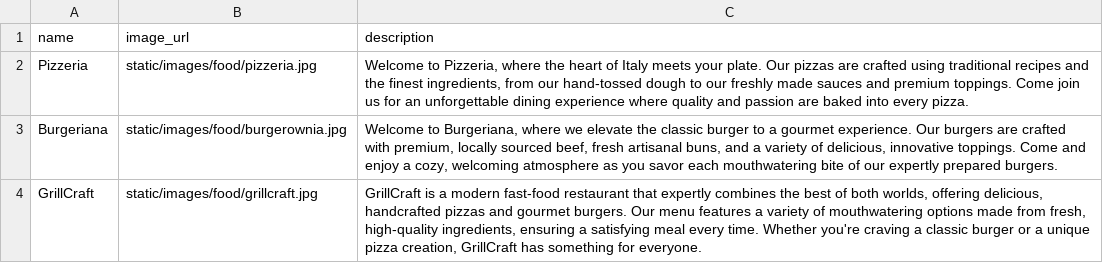
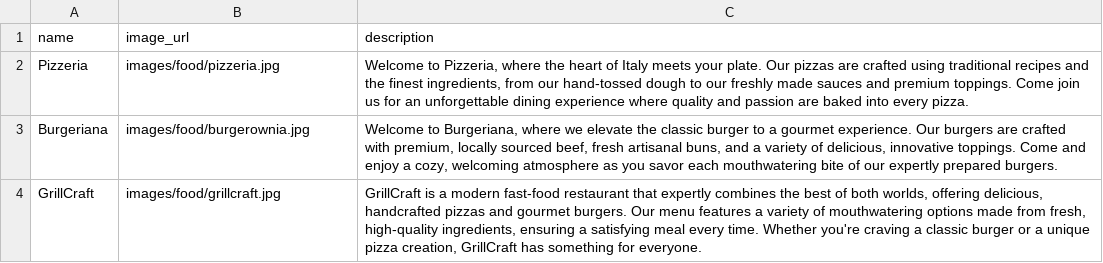
Before and after one commit to bartwild/Foodcourt-management, a CSV file: app/static/text_files/restaurant.csv, drawn as a sheet.

```diff
--- a/app/static/text_files/restaurant.csv
+++ b/app/static/text_files/restaurant.csv
@@ -1,4 +1,4 @@
 name,image_url,description
-Pizzeria,static/images/food/pizzeria.jpg,"Welcome to Pizzeria, where the heart of Italy meets your plate. Our pizzas are crafted using traditional recipes and the finest ingredients, from our hand-tossed dough to our freshly made sauces and premium toppings. Come join us for an unforgettable dining experience where quality and passion are baked into every pizza."
-Burgeriana,static/images/food/burgerownia.jpg,"Welcome to Burgeriana, where we elevate the classic burger to a gourmet experience. Our burgers are crafted with premium, locally sourced beef, fresh artisanal buns, and a variety of delicious, innovative toppings. Come and enjoy a cozy, welcoming atmosphere as you savor each mouthwatering bite of our expertly prepared burgers."
-GrillCraft,static/images/food/grillcraft.jpg,"GrillCraft is a modern fast-food restaurant that expertly combines the best of both worlds, offering delicious, handcrafted pizzas and gourmet burgers. Our menu features a variety of mouthwatering options made from fresh, high-quality ingredients, ensuring a satisfying meal every time. Whether you're craving a classic burger or a unique pizza creation, GrillCraft has something for everyone."
+Pizzeria,images/food/pizzeria.jpg,"Welcome to Pizzeria, where the heart of Italy meets your plate. Our pizzas are crafted using traditional recipes and the finest ingredients, from our hand-tossed dough to our freshly made sauces and premium toppings. Come join us for an unforgettable dining experience where quality and passion are baked into every pizza."
+Burgeriana,images/food/burgerownia.jpg,"Welcome to Burgeriana, where we elevate the classic burger to a gourmet experience. Our burgers are crafted with premium, locally sourced beef, fresh artisanal buns, and a variety of delicious, innovative toppings. Come and enjoy a cozy, welcoming atmosphere as you savor each mouthwatering bite of our expertly prepared burgers."
+GrillCraft,images/food/grillcraft.jpg,"GrillCraft is a modern fast-food restaurant that expertly combines the best of both worlds, offering delicious, handcrafted pizzas and gourmet burgers. Our menu features a variety of mouthwatering options made from fresh, high-quality ingredients, ensuring a satisfying meal every time. Whether you're craving a classic burger or a unique pizza creation, GrillCraft has something for everyone."
```
Also changed, not shown: app/static/text_files/product.csv, 13 other files.
